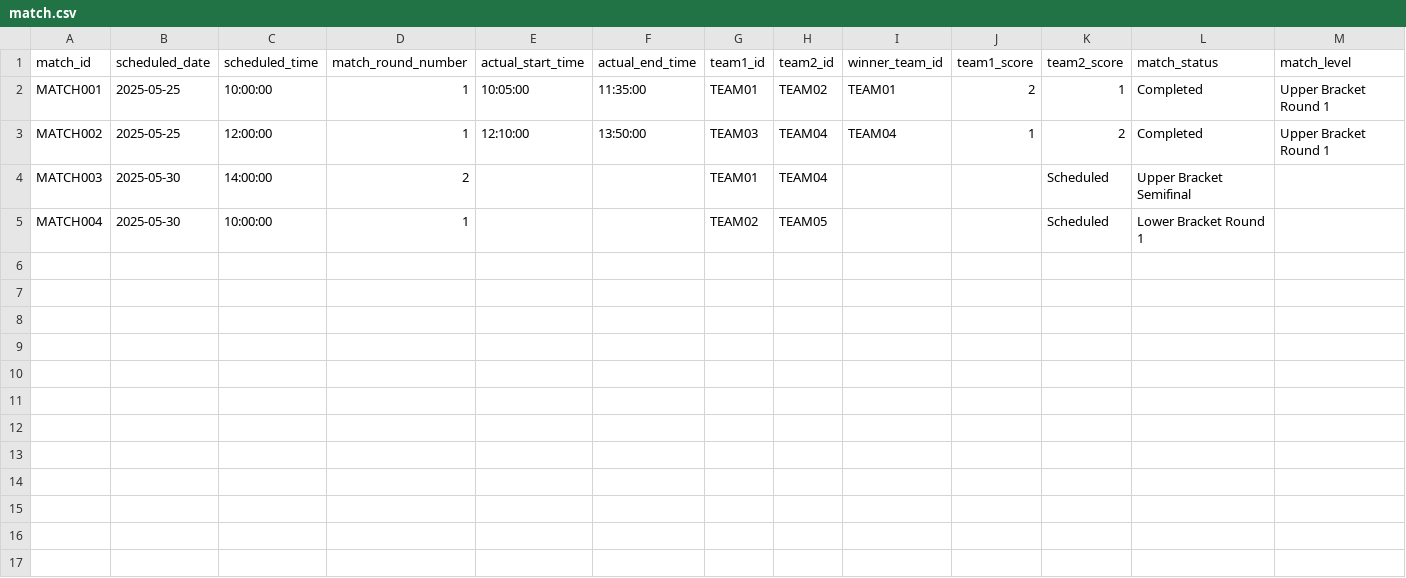
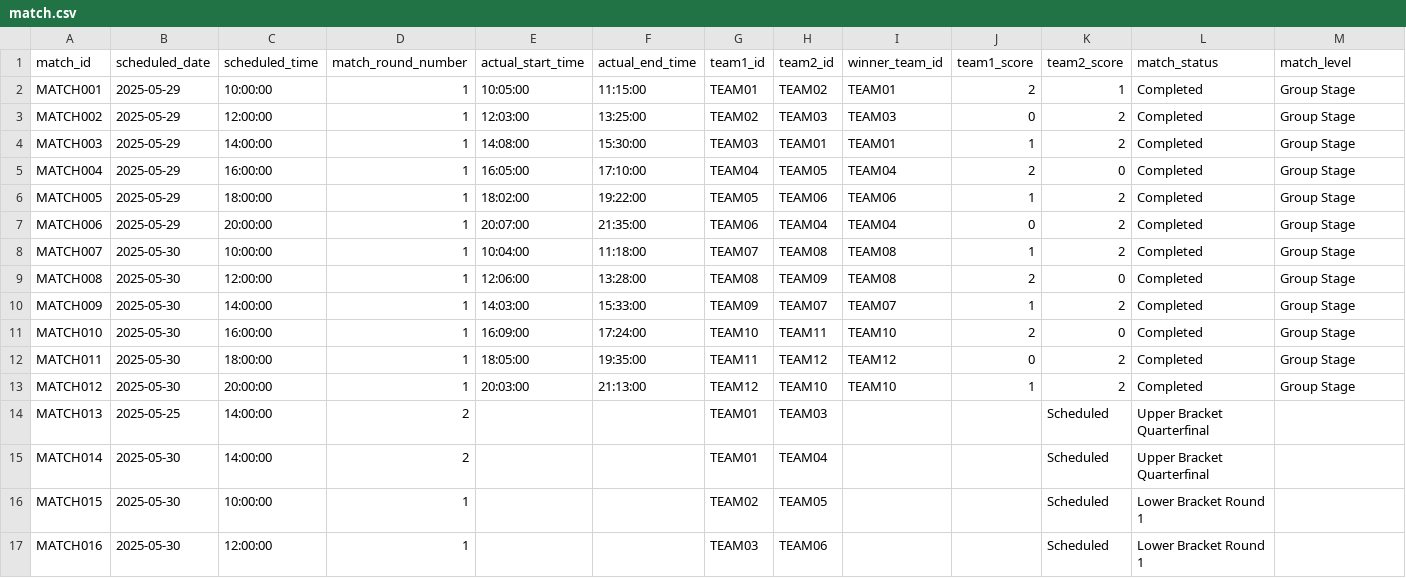
Before and after one commit to Sandaris/ESPORTS_CHAMPIONSHIP_MANAGEMENT_SYSTEM, a CSV file: data/match.csv, drawn as a sheet.

```diff
--- a/data/match.csv
+++ b/data/match.csv
@@ -1,5 +1,17 @@
 match_id,scheduled_date,scheduled_time,match_round_number,actual_start_time,actual_end_time,team1_id,team2_id,winner_team_id,team1_score,team2_score,match_status,match_level
-MATCH001,2025-05-25,10:00:00,1,10:05:00,11:35:00,TEAM01,TEAM02,TEAM01,2,1,Completed,"Upper Bracket Round 1"
-MATCH002,2025-05-25,12:00:00,1,12:10:00,13:50:00,TEAM03,TEAM04,TEAM04,1,2,Completed,"Upper Bracket Round 1"
-MATCH003,2025-05-30,14:00:00,2,,,TEAM01,TEAM04,,,Scheduled,"Upper Bracket Semifinal"
-MATCH004,2025-05-30,10:00:00,1,,,TEAM02,TEAM05,,,Scheduled,"Lower Bracket Round 1"
+MATCH001,2025-05-29,10:00:00,1,10:05:00,11:15:00,TEAM01,TEAM02,TEAM01,2,1,Completed,"Group Stage"
+MATCH002,2025-05-29,12:00:00,1,12:03:00,13:25:00,TEAM02,TEAM03,TEAM03,0,2,Completed,"Group Stage"
+MATCH003,2025-05-29,14:00:00,1,14:08:00,15:30:00,TEAM03,TEAM01,TEAM01,1,2,Completed,"Group Stage"
+MATCH004,2025-05-29,16:00:00,1,16:05:00,17:10:00,TEAM04,TEAM05,TEAM04,2,0,Completed,"Group Stage"
+MATCH005,2025-05-29,18:00:00,1,18:02:00,19:22:00,TEAM05,TEAM06,TEAM06,1,2,Completed,"Group Stage"
+MATCH006,2025-05-29,20:00:00,1,20:07:00,21:35:00,TEAM06,TEAM04,TEAM04,0,2,Completed,"Group Stage"
+MATCH007,2025-05-30,10:00:00,1,10:04:00,11:18:00,TEAM07,TEAM08,TEAM08,1,2,Completed,"Group Stage"
+MATCH008,2025-05-30,12:00:00,1,12:06:00,13:28:00,TEAM08,TEAM09,TEAM08,2,0,Completed,"Group Stage"
+MATCH009,2025-05-30,14:00:00,1,14:03:00,15:33:00,TEAM09,TEAM07,TEAM07,1,2,Completed,"Group Stage"
+MATCH010,2025-05-30,16:00:00,1,16:09:00,17:24:00,TEAM10,TEAM11,TEAM10,2,0,Completed,"Group Stage"
+MATCH011,2025-05-30,18:00:00,1,18:05:00,19:35:00,TEAM11,TEAM12,TEAM12,0,2,Completed,"Group Stage"
+MATCH012,2025-05-30,20:00:00,1,20:03:00,21:13:00,TEAM12,TEAM10,TEAM10,1,2,Completed,"Group Stage"
+MATCH013,2025-05-25,14:00:00,2,,,TEAM01,TEAM03,,,Scheduled,"Upper Bracket Quarterfinal"
+MATCH014,2025-05-30,14:00:00,2,,,TEAM01,TEAM04,,,Scheduled,"Upper Bracket Quarterfinal"
+MATCH015,2025-05-30,10:00:00,1,,,TEAM02,TEAM05,,,Scheduled,"Lower Bracket Round 1"
+MATCH016,2025-05-30,12:00:00,1,,,TEAM03,TEAM06,,,Scheduled,"Lower Bracket Round 1"
```
Also changed, not shown: data/gameStat.csv, data/teams.csv, 1 other file.
